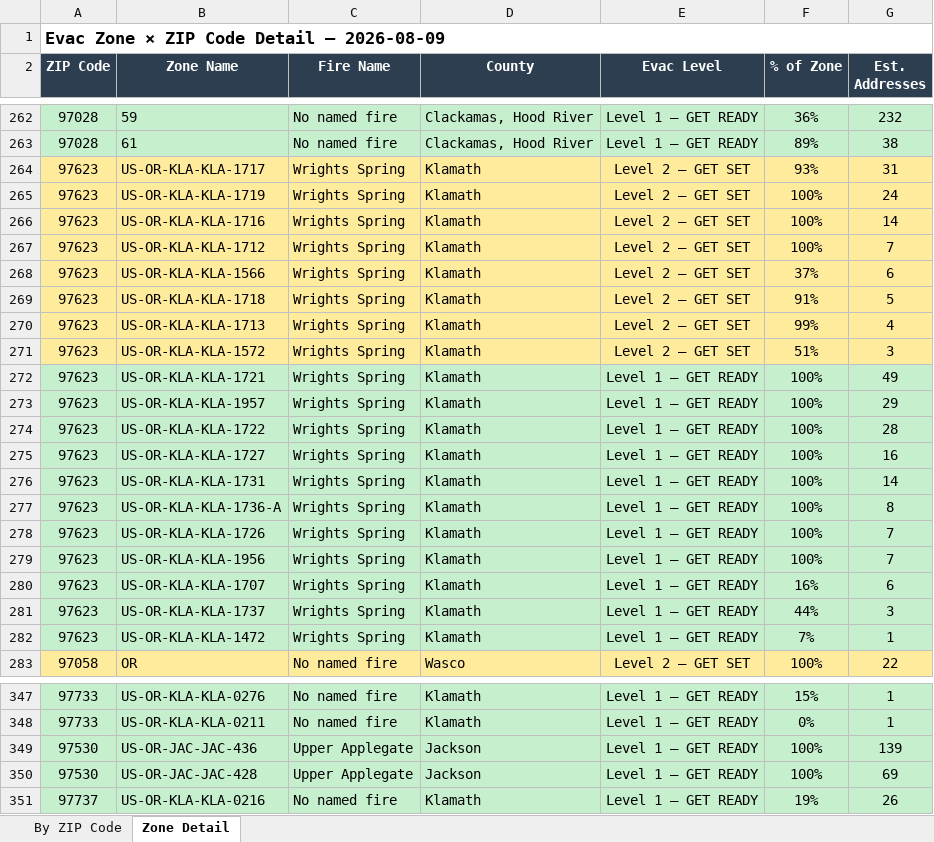
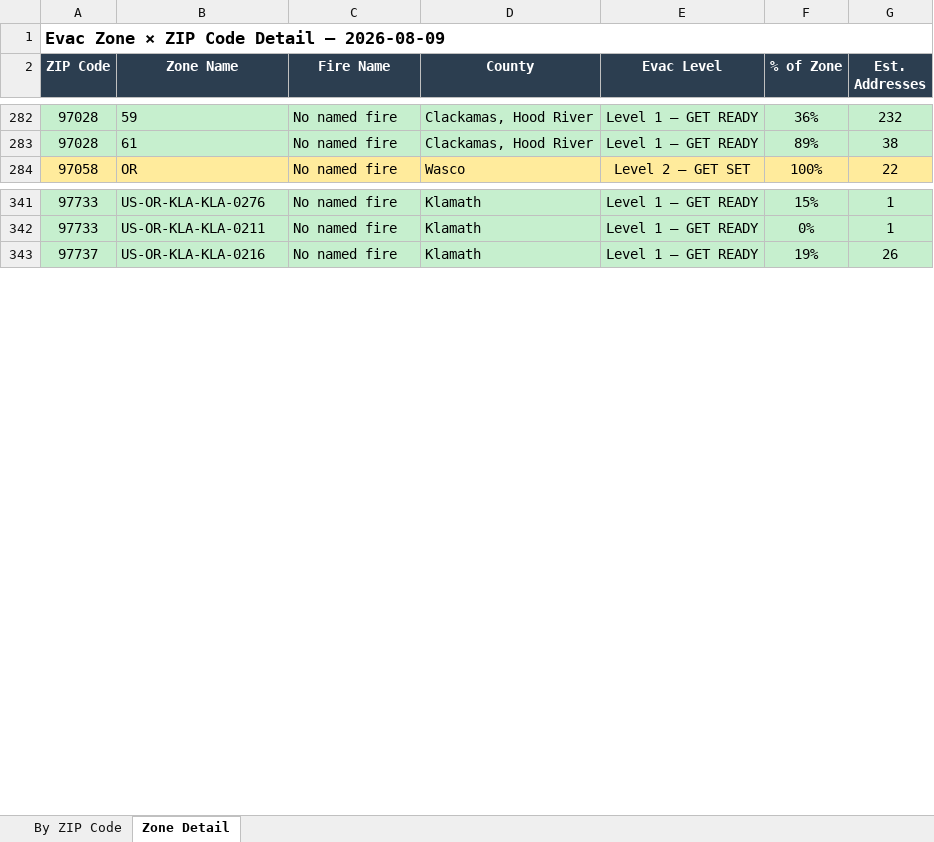
Before and after one commit to mramage1207-ux/oregon-wildfire-reports, an Excel workbook: evac_by_zip/evac_by_zip_2026-08-09.xlsx, sheet Zone Detail, drawn as a sheet; only a part is shown, gaps mark what is left out; values as stored, in another font and other column widths than the file's, no borders; removed rows and columns are numbered as before the commit, all else as after; the diff covers the shown part only; the diff names each change by its address in the sheet, - before the commit and + after, or states it on an @@ line.

```diff
--- a/evac_by_zip/evac_by_zip_2026-08-09.xlsx (sheet Zone Detail)
+++ b/evac_by_zip/evac_by_zip_2026-08-09.xlsx (sheet Zone Detail)
-row 264: 97623 | US-OR-KLA-KLA-1717 | Wrights Spring | Klamath | Level 2 — GET SET | 93% | 31
-row 265: 97623 | US-OR-KLA-KLA-1719 | Wrights Spring | Klamath | Level 2 — GET SET | 100% | 24
-row 266: 97623 | US-OR-KLA-KLA-1716 | Wrights Spring | Klamath | Level 2 — GET SET | 100% | 14
-row 267: 97623 | US-OR-KLA-KLA-1712 | Wrights Spring | Klamath | Level 2 — GET SET | 100% | 7
-row 268: 97623 | US-OR-KLA-KLA-1566 | Wrights Spring | Klamath | Level 2 — GET SET | 37% | 6
-row 269: 97623 | US-OR-KLA-KLA-1718 | Wrights Spring | Klamath | Level 2 — GET SET | 91% | 5
-row 270: 97623 | US-OR-KLA-KLA-1713 | Wrights Spring | Klamath | Level 2 — GET SET | 99% | 4
-row 271: 97623 | US-OR-KLA-KLA-1572 | Wrights Spring | Klamath | Level 2 — GET SET | 51% | 3
-row 272: 97623 | US-OR-KLA-KLA-1721 | Wrights Spring | Klamath | Level 1 — GET READY | 100% | 49
-row 273: 97623 | US-OR-KLA-KLA-1957 | Wrights Spring | Klamath | Level 1 — GET READY | 100% | 29
-row 274: 97623 | US-OR-KLA-KLA-1722 | Wrights Spring | Klamath | Level 1 — GET READY | 100% | 28
-row 275: 97623 | US-OR-KLA-KLA-1727 | Wrights Spring | Klamath | Level 1 — GET READY | 100% | 16
-row 276: 97623 | US-OR-KLA-KLA-1731 | Wrights Spring | Klamath | Level 1 — GET READY | 100% | 14
@@ row 277 moved to row 161: 97623 @@
-row 278: 97623 | US-OR-KLA-KLA-1726 | Wrights Spring | Klamath | Level 1 — GET READY | 100% | 7
@@ row 279 moved to row 162: 97623 @@
@@ row 280 moved to row 163: 97623 @@
@@ row 281 moved to row 164: 97623 @@
-row 282: 97623 | US-OR-KLA-KLA-1472 | Wrights Spring | Klamath | Level 1 — GET READY | 7% | 1
-row 349: 97530 | US-OR-JAC-JAC-436 | Upper Applegate | Jackson | Level 1 — GET READY | 100% | 139
-row 350: 97530 | US-OR-JAC-JAC-428 | Upper Applegate | Jackson | Level 1 — GET READY | 100% | 69
```
Also changed, not shown: 38 added rows, 26 removed rows, 3 moved rows and 15 edited cells elsewhere in this sheet, sheet By ZIP Code, 12 other files.
